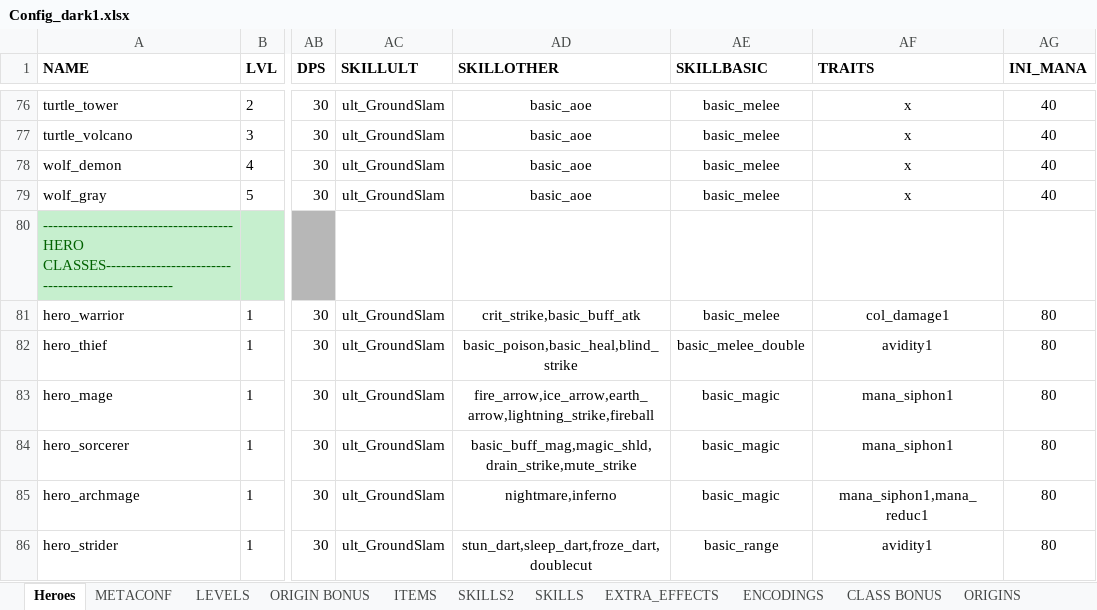
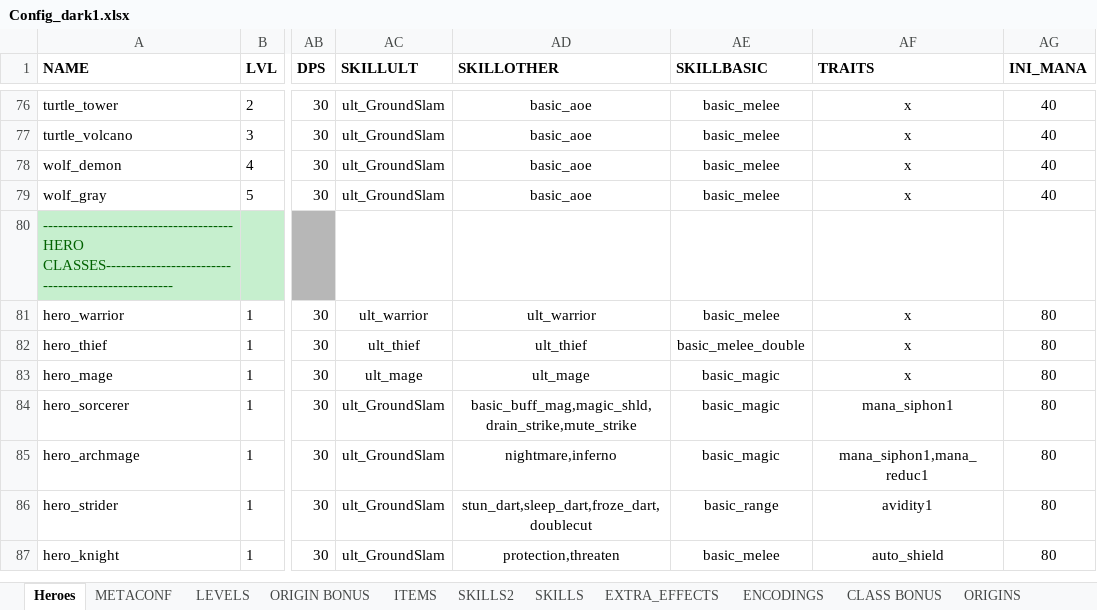
Before and after one commit to uberbax/AllForOne, an Excel workbook: Assets/StreamingAssets/Config_dark1.xlsx, sheet Heroes, drawn as a sheet; only a part is shown, gaps mark what is left out; the shorter side is filled out with more unchanged rows; values as stored, in another font and other column widths than the file's, no borders; the diff names each change by its address in the sheet, - before the commit and + after, or states it on an @@ line.

```diff
--- a/Assets/StreamingAssets/Config_dark1.xlsx (sheet Heroes)
+++ b/Assets/StreamingAssets/Config_dark1.xlsx (sheet Heroes)
-AC81 (SKILLULT): ult_GroundSlam
+AC81 (SKILLULT): ult_warrior
-AD81 (SKILLOTHER): crit_strike,basic_buff_atk
+AD81 (SKILLOTHER): ult_warrior
-AF81 (TRAITS): col_damage1
+AF81 (TRAITS): x
-AC82 (SKILLULT): ult_GroundSlam
+AC82 (SKILLULT): ult_thief
-AD82 (SKILLOTHER): basic_poison,basic_heal,blind_strike
+AD82 (SKILLOTHER): ult_thief
-AF82 (TRAITS): avidity1
+AF82 (TRAITS): x
-AC83 (SKILLULT): ult_GroundSlam
+AC83 (SKILLULT): ult_mage
-AD83 (SKILLOTHER): fire_arrow,ice_arrow,earth_arrow,lightning_strike,fireball
+AD83 (SKILLOTHER): ult_mage
-AF83 (TRAITS): mana_siphon1
+AF83 (TRAITS): x
```
Also changed, not shown: sheet SKILLS2, charts or pictures, 11 other files.
